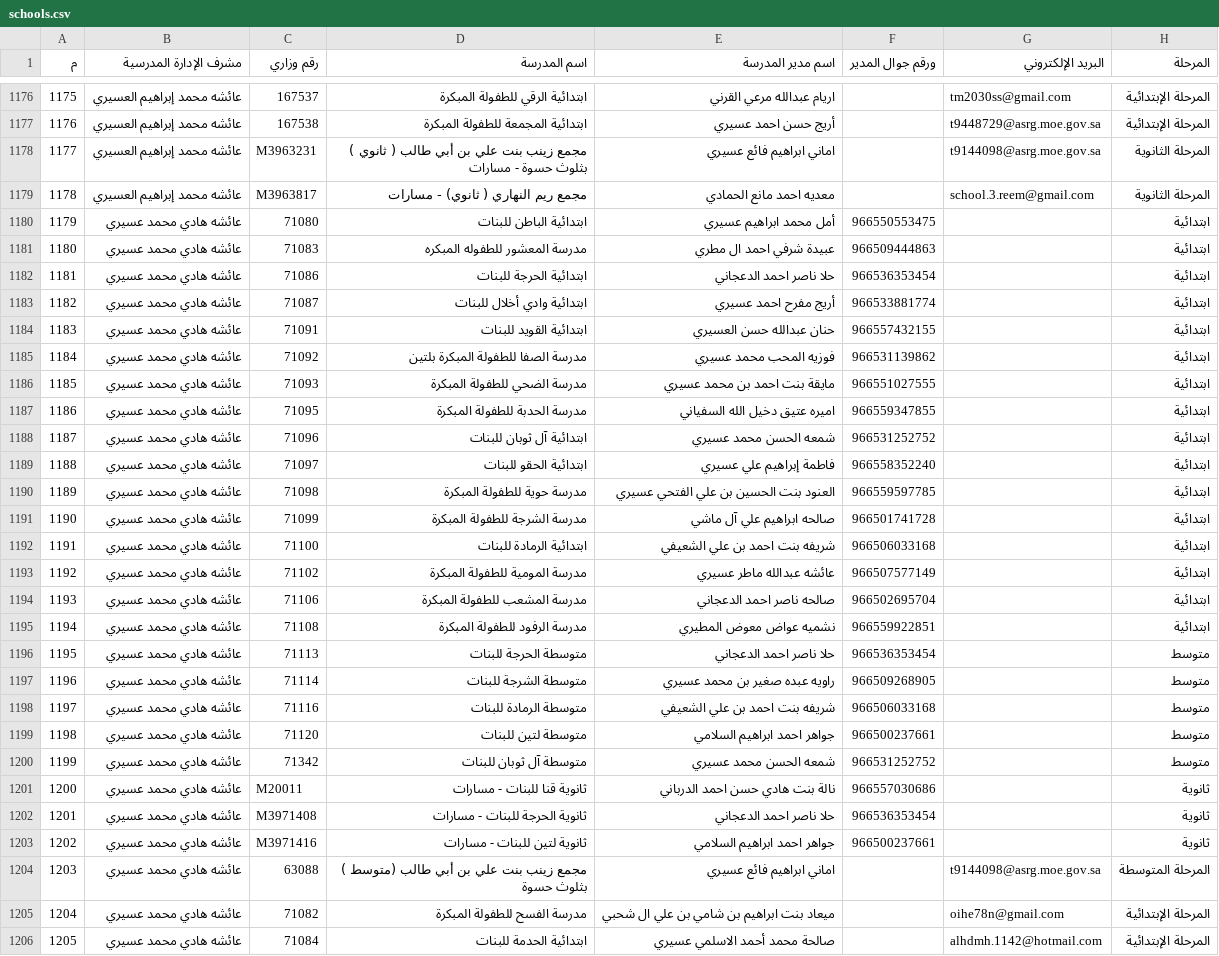
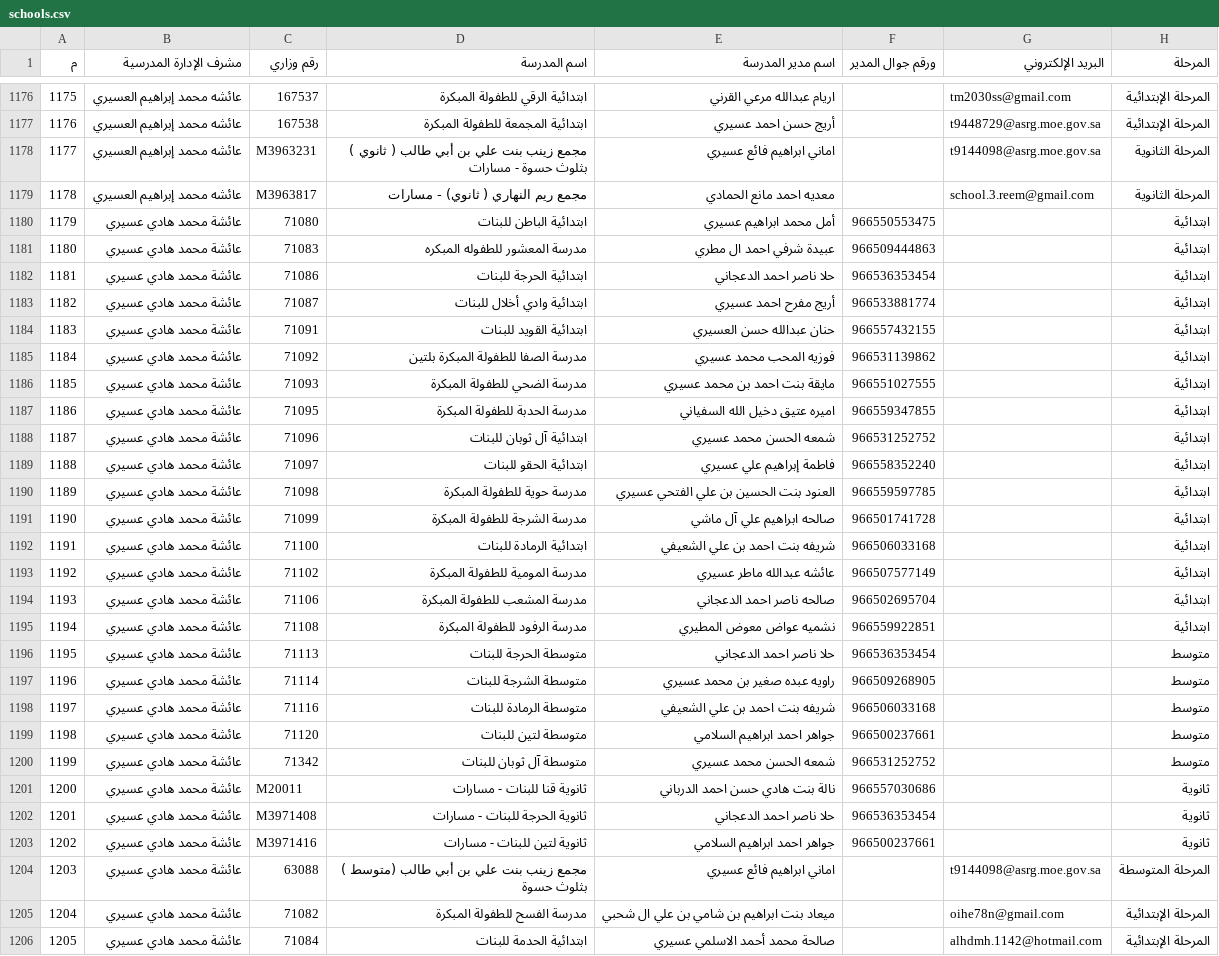
Before and after one commit to yoyoaaa-wq/taqweem, a CSV file: schools.csv, drawn as a sheet; only a part is shown, gaps mark what is left out; the diff covers the shown part only; the diff names each change by its address in the sheet, - before the commit and + after, or states it on an @@ line.

```diff
--- a/schools.csv
+++ b/schools.csv
-B1180:B1206 (مشرف الإدارة المدرسية): عائشه هادي محمد عسيري
+B1180:B1206 (مشرف الإدارة المدرسية): عائشة محمد هادي عسيري
```
Also changed, not shown: 10 edited cells elsewhere in this file, 1 other file.
